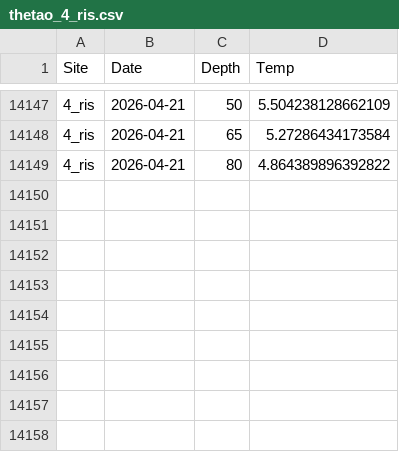
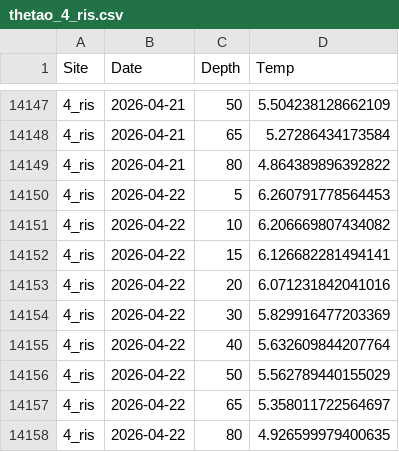
Before and after one commit to sharkbot952/temp_test, a CSV file: data/cmem/thetao/thetao_4_ris.csv, drawn as a sheet; only a part is shown, gaps mark what is left out.

```diff
--- a/data/cmem/thetao/thetao_4_ris.csv
+++ b/data/cmem/thetao/thetao_4_ris.csv
@@ -14149 +14149,10 @@
 4_ris,2026-04-21,80,4.864389896392822
+4_ris,2026-04-22,5,6.260791778564453
+4_ris,2026-04-22,10,6.206669807434082
+4_ris,2026-04-22,15,6.126682281494141
+4_ris,2026-04-22,20,6.071231842041016
+4_ris,2026-04-22,30,5.829916477203369
+4_ris,2026-04-22,40,5.632609844207764
+4_ris,2026-04-22,50,5.562789440155029
+4_ris,2026-04-22,65,5.358011722564697
+4_ris,2026-04-22,80,4.926599979400635
```
Also changed, not shown: data/cmem/chl/chl_3_reb.csv, data/cmem/chl/chl_4_ris.csv, 9 other files.
